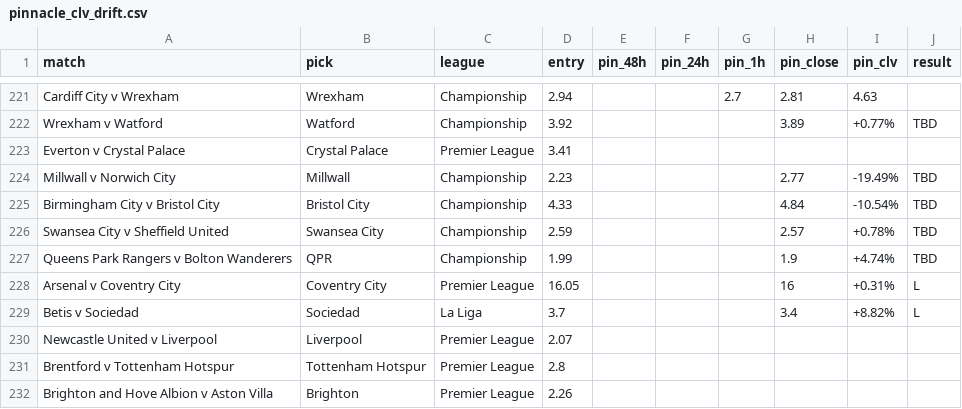
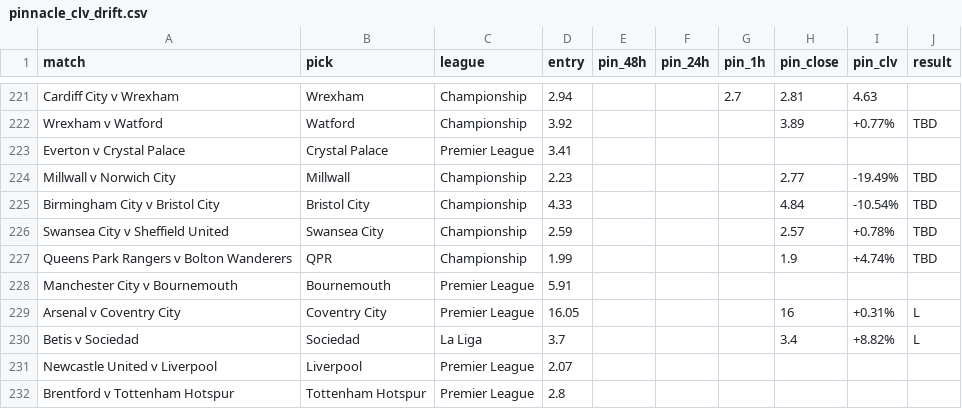
Before and after one commit to Rodzzinho/gamebreaker-clv-proof, a CSV file: pinnacle_clv_drift.csv, drawn as a sheet; only a part is shown, gaps mark what is left out; the shorter side is filled out with more unchanged rows; the diff names each change by its address in the sheet, - before the commit and + after, or states it on an @@ line.

Commit message:
Log Man City v Bournemouth entry price

```diff
--- a/pinnacle_clv_drift.csv
+++ b/pinnacle_clv_drift.csv
+row 228: Manchester City v Bournemouth | Bournemouth | Premier League | 5.91
```
